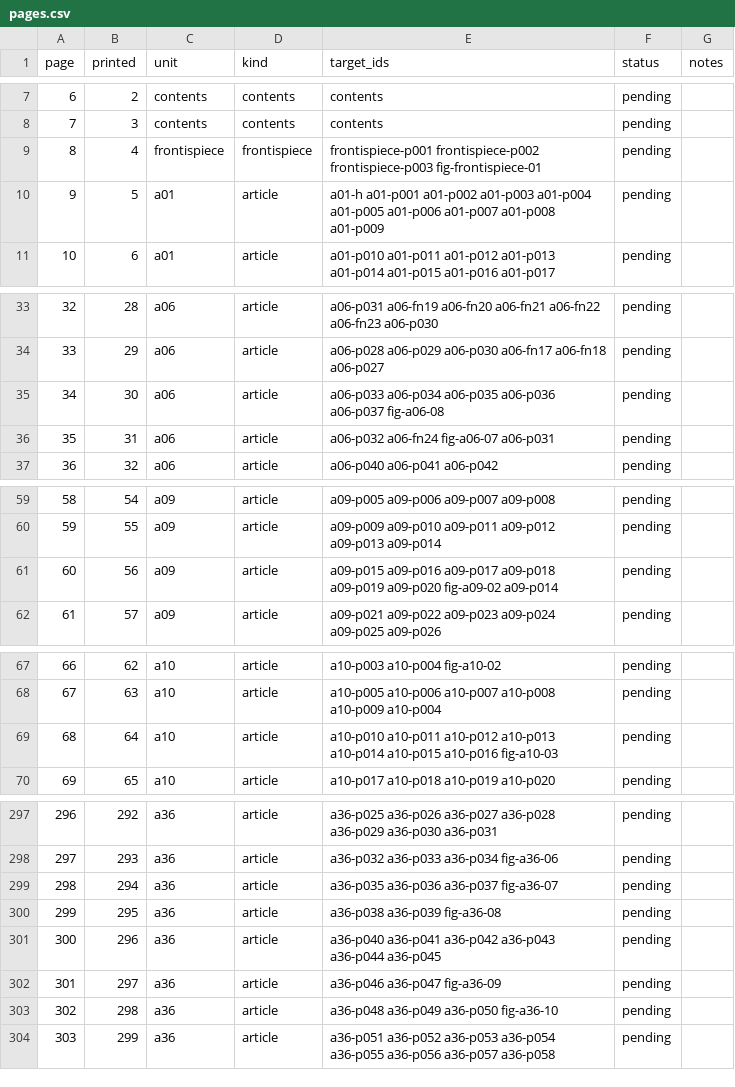
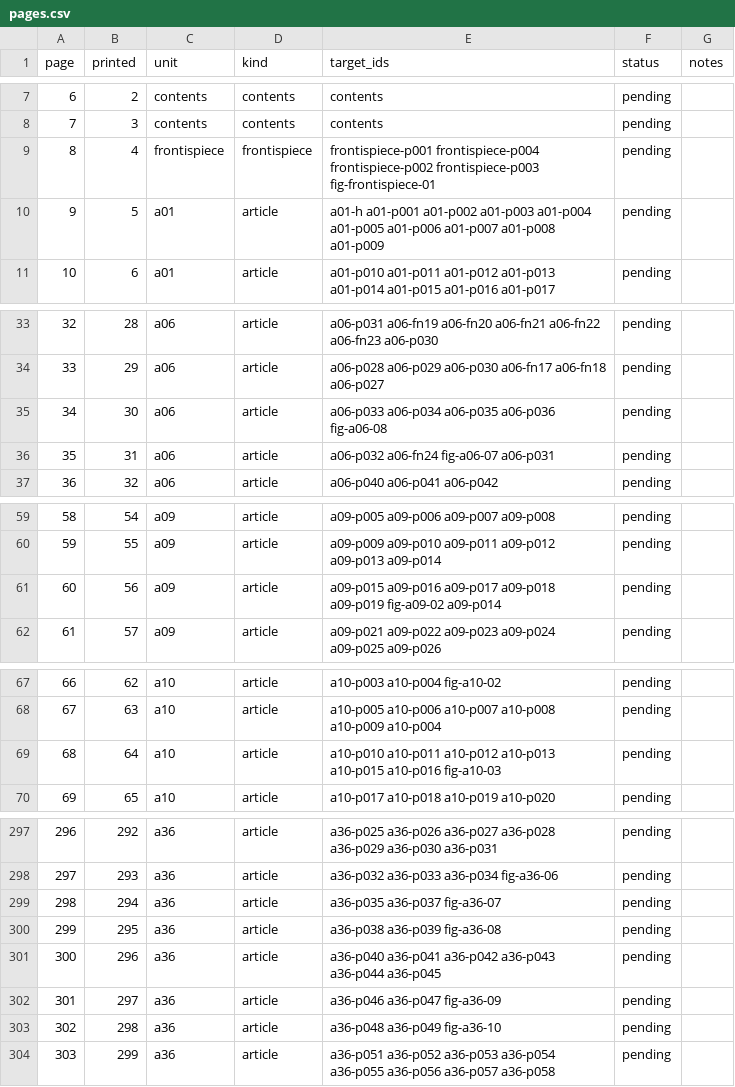
Before and after one commit to Yarden-zamir/epub-web-edition, a CSV file: inventory-release/pages.csv, drawn as a sheet; only a part is shown, gaps mark what is left out; the diff covers the shown part only.

```diff
--- a/inventory-release/pages.csv
+++ b/inventory-release/pages.csv
@@ -8,3 +8,3 @@ page,printed,unit,kind,target_ids,status,notes
 7,3,contents,contents,contents,pending,
-8,4,frontispiece,frontispiece,frontispiece-p001 frontispiece-p002 frontispiece-p003 fig-frontispiece-01,pending,
+8,4,frontispiece,frontispiece,frontispiece-p001 frontispiece-p004 frontispiece-p002 frontispiece-p003 fig-frontispiece-01,pending,
 9,5,a01,article,a01-h a01-p001 a01-p002 a01-p003 a01-p004 a01-p005 a01-p006 a01-p007 a01-p008 a01-p009,pending,
@@ -34,3 +34,3 @@ page,printed,unit,kind,target_ids,status,notes
 33,29,a06,article,a06-p028 a06-p029 a06-p030 a06-fn17 a06-fn18 a06-p027,pending,
-34,30,a06,article,a06-p033 a06-p034 a06-p035 a06-p036 a06-p037 fig-a06-08,pending,
+34,30,a06,article,a06-p033 a06-p034 a06-p035 a06-p036 fig-a06-08,pending,
 35,31,a06,article,a06-p032 a06-fn24 fig-a06-07 a06-p031,pending,
@@ -60,3 +60,3 @@ page,printed,unit,kind,target_ids,status,notes
 59,55,a09,article,a09-p009 a09-p010 a09-p011 a09-p012 a09-p013 a09-p014,pending,
-60,56,a09,article,a09-p015 a09-p016 a09-p017 a09-p018 a09-p019 a09-p020 fig-a09-02 a09-p014,pending,
+60,56,a09,article,a09-p015 a09-p016 a09-p017 a09-p018 a09-p019 fig-a09-02 a09-p014,pending,
 61,57,a09,article,a09-p021 a09-p022 a09-p023 a09-p024 a09-p025 a09-p026,pending,
@@ -68,3 +68,3 @@ page,printed,unit,kind,target_ids,status,notes
 67,63,a10,article,a10-p005 a10-p006 a10-p007 a10-p008 a10-p009 a10-p004,pending,
-68,64,a10,article,a10-p010 a10-p011 a10-p012 a10-p013 a10-p014 a10-p015 a10-p016 fig-a10-03,pending,
+68,64,a10,article,a10-p010 a10-p011 a10-p012 a10-p013 a10-p015 a10-p016 fig-a10-03,pending,
 69,65,a10,article,a10-p017 a10-p018 a10-p019 a10-p020,pending,
@@ -298,3 +298,3 @@ page,printed,unit,kind,target_ids,status,notes
 297,293,a36,article,a36-p032 a36-p033 a36-p034 fig-a36-06,pending,
-298,294,a36,article,a36-p035 a36-p036 a36-p037 fig-a36-07,pending,
+298,294,a36,article,a36-p035 a36-p037 fig-a36-07,pending,
 299,295,a36,article,a36-p038 a36-p039 fig-a36-08,pending,
@@ -302,3 +302,3 @@ page,printed,unit,kind,target_ids,status,notes
 301,297,a36,article,a36-p046 a36-p047 fig-a36-09,pending,
-302,298,a36,article,a36-p048 a36-p049 a36-p050 fig-a36-10,pending,
+302,298,a36,article,a36-p048 a36-p049 fig-a36-10,pending,
 303,299,a36,article,a36-p051 a36-p052 a36-p053 a36-p054 a36-p055 a36-p056 a36-p057 a36-p058,pending,
```
Also changed, not shown: 16 edited cells elsewhere in this file, inventory-release/assets.csv, inventory-release/issues.csv, 8 other files.
